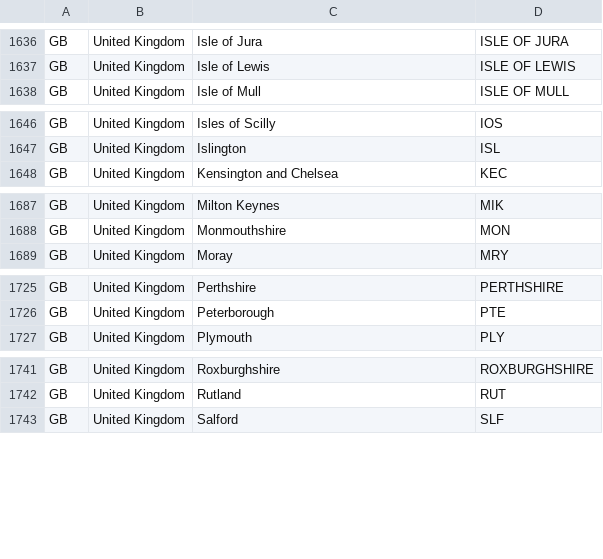
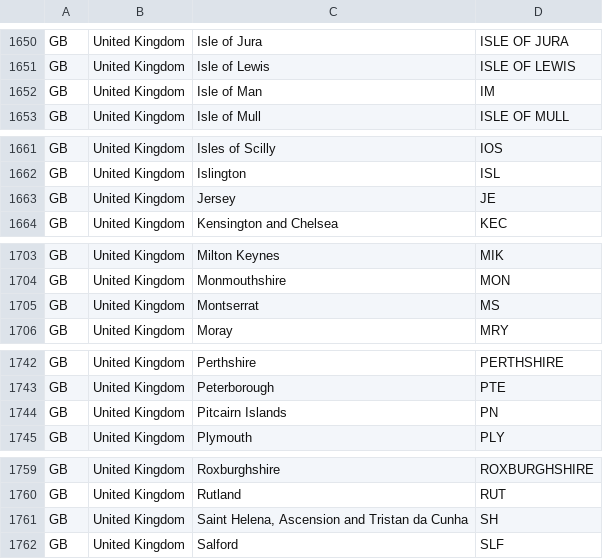
Before and after one commit to sectigo/subject_address_fields, a CSV file: stateOrProvinceName.csv, drawn as a sheet; only a part is shown, gaps mark what is left out; the diff covers the shown part only.

```diff
--- a/stateOrProvinceName.csv
+++ b/stateOrProvinceName.csv
@@ -1637,2 +1651,3 @@
 "GB","United Kingdom","Isle of Lewis","ISLE OF LEWIS"
+"GB","United Kingdom","Isle of Man","IM"
 "GB","United Kingdom","Isle of Mull","ISLE OF MULL"
@@ -1647,2 +1662,3 @@
 "GB","United Kingdom","Islington","ISL"
+"GB","United Kingdom","Jersey","JE"
 "GB","United Kingdom","Kensington and Chelsea","KEC"
@@ -1688,2 +1704,3 @@
 "GB","United Kingdom","Monmouthshire","MON"
+"GB","United Kingdom","Montserrat","MS"
 "GB","United Kingdom","Moray","MRY"
@@ -1726,2 +1743,3 @@
 "GB","United Kingdom","Peterborough","PTE"
+"GB","United Kingdom","Pitcairn Islands","PN"
 "GB","United Kingdom","Plymouth","PLY"
@@ -1742,2 +1760,3 @@
 "GB","United Kingdom","Rutland","RUT"
+"GB","United Kingdom","Saint Helena, Ascension and Tristan da Cunha","SH"
 "GB","United Kingdom","Salford","SLF"
```
Also changed, not shown: 21 added rows, 1 removed row and 9 edited cells elsewhere in this file.
